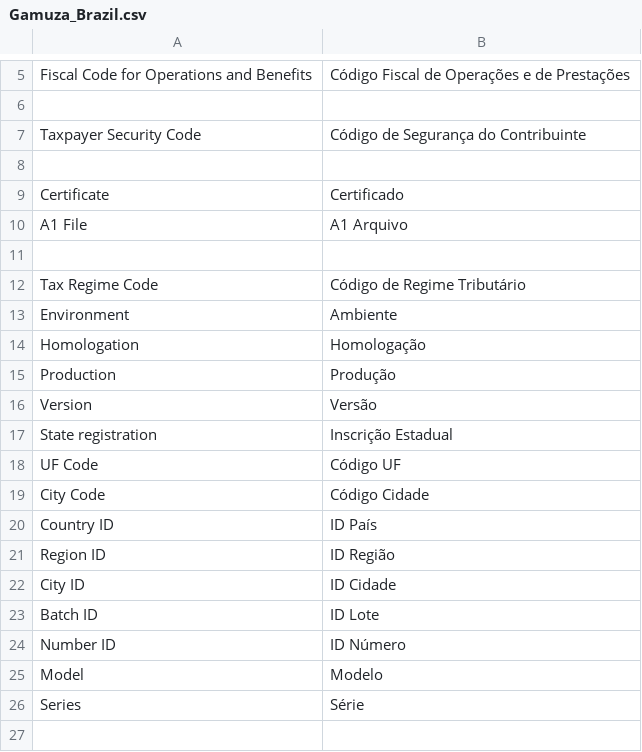
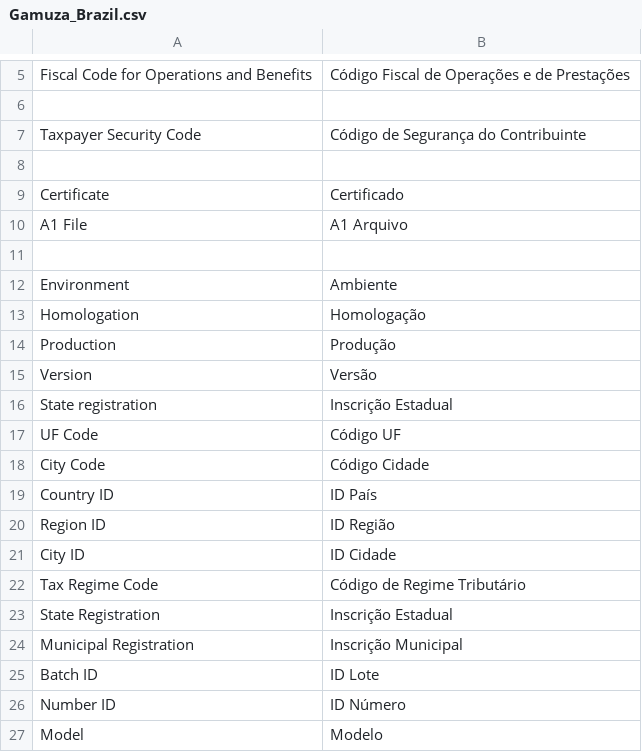
Before and after one commit to gamuzatech/tolucastore-openmage, a CSV file: app/locale/pt_BR/Gamuza_Brazil.csv, drawn as a sheet; only a part is shown, gaps mark what is left out; the shorter side is filled out with more unchanged rows.

Commit message:
Atualizado modulo Gamuza_Brazil: adicionado informações de loja no apiPath basic_magento.info

```diff
--- a/app/locale/pt_BR/Gamuza_Brazil.csv
+++ b/app/locale/pt_BR/Gamuza_Brazil.csv
@@ -11,3 +11,2 @@
 
-"Tax Regime Code","Código de Regime Tributário"
 "Environment","Ambiente"
@@ -22,2 +21,5 @@
 "City ID","ID Cidade"
+"Tax Regime Code","Código de Regime Tributário"
+"State Registration","Inscrição Estadual"
+"Municipal Registration","Inscrição Municipal"
 "Batch ID","ID Lote"
```
Also changed, not shown: 3 other files.
